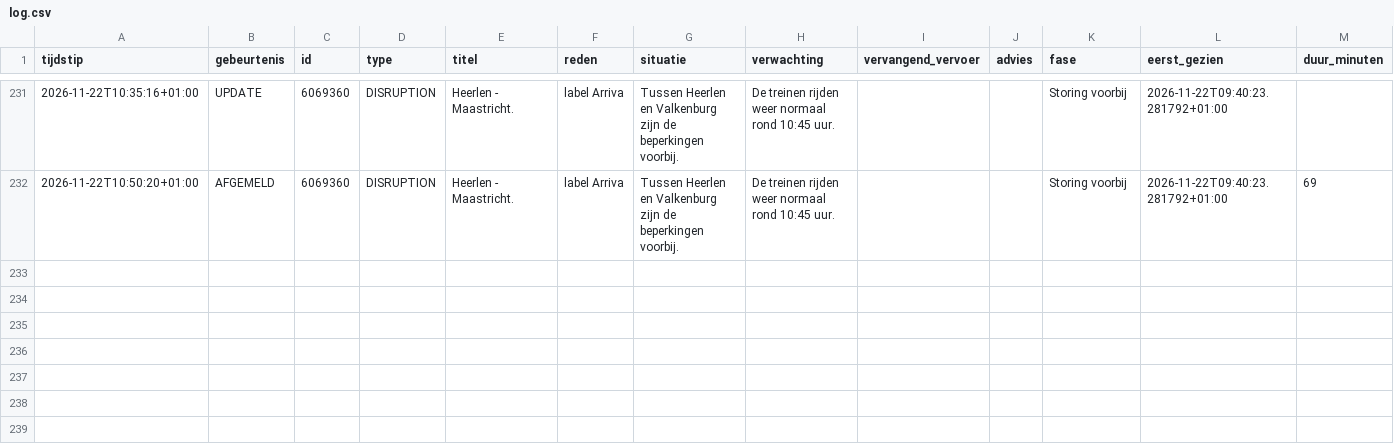
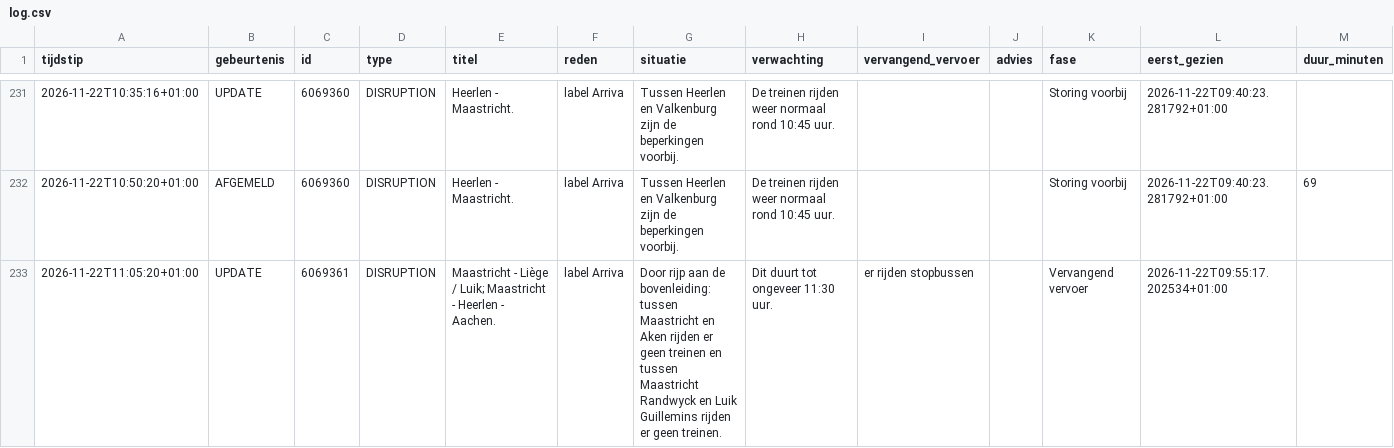
Before and after one commit to ongepland/storingsalert-noord, a CSV file: data/log.csv, drawn as a sheet; only a part is shown, gaps mark what is left out; the diff names each change by its address in the sheet, - before the commit and + after, or states it on an @@ line.

```diff
--- a/data/log.csv
+++ b/data/log.csv
+row 233: 2026-11-22T11:05:20+01:00 | UPDATE | 6069361 | DISRUPTION | Maastricht - Liège / Luik; Maastricht - Heerlen - Aachen. | label Arriva | Door rijp aan de bovenleiding: tussen Maastricht en Aken rijden er geen treinen en tussen Maastricht Randwyck en Luik Guillemins rijden er geen treinen. | Dit duurt tot ongeveer 11:30 uur. | er rijden stopbussen |  | Vervangend vervoer | 2026-11-22T09:55:17.202534+01:00
```
Also changed, not shown: 1 other file.
